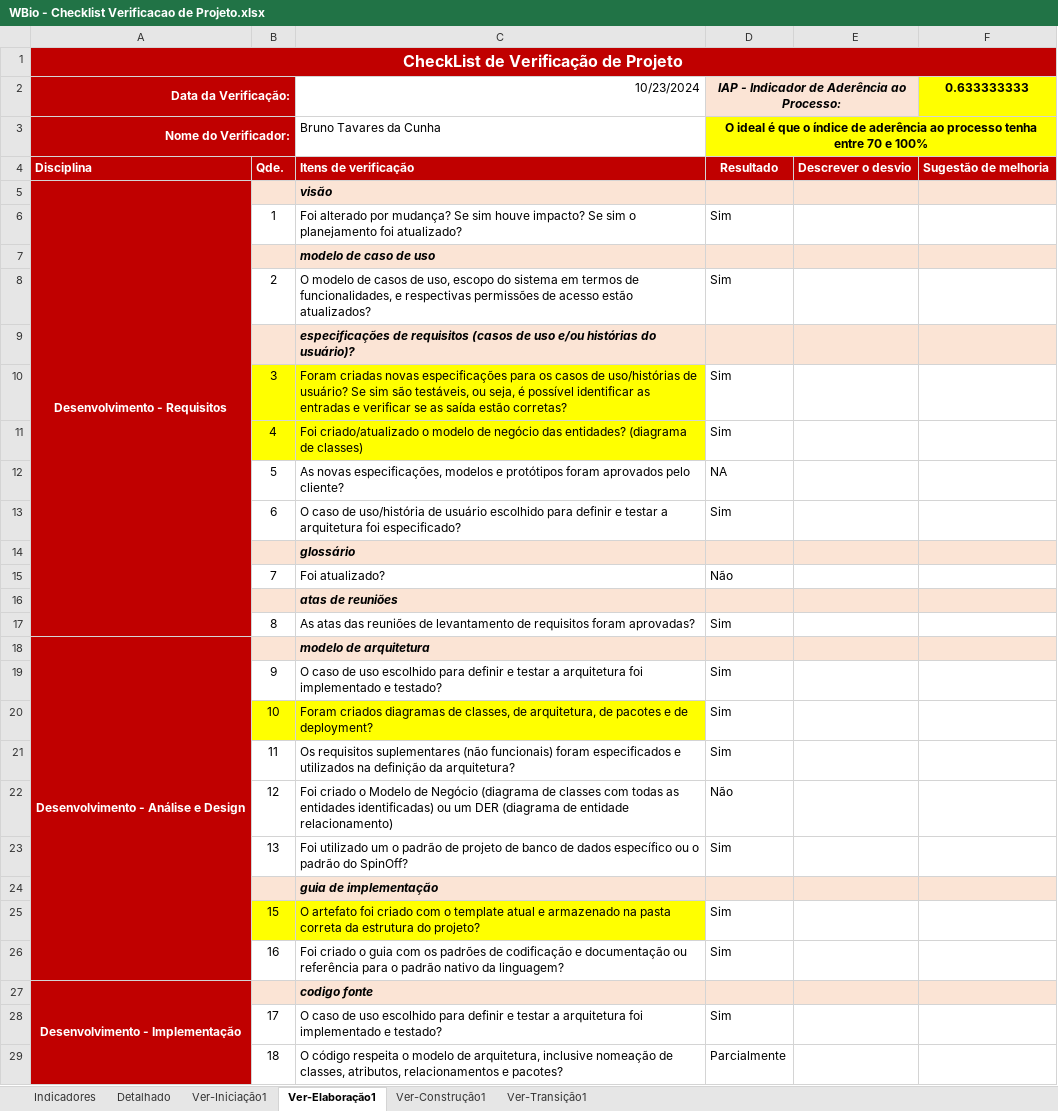
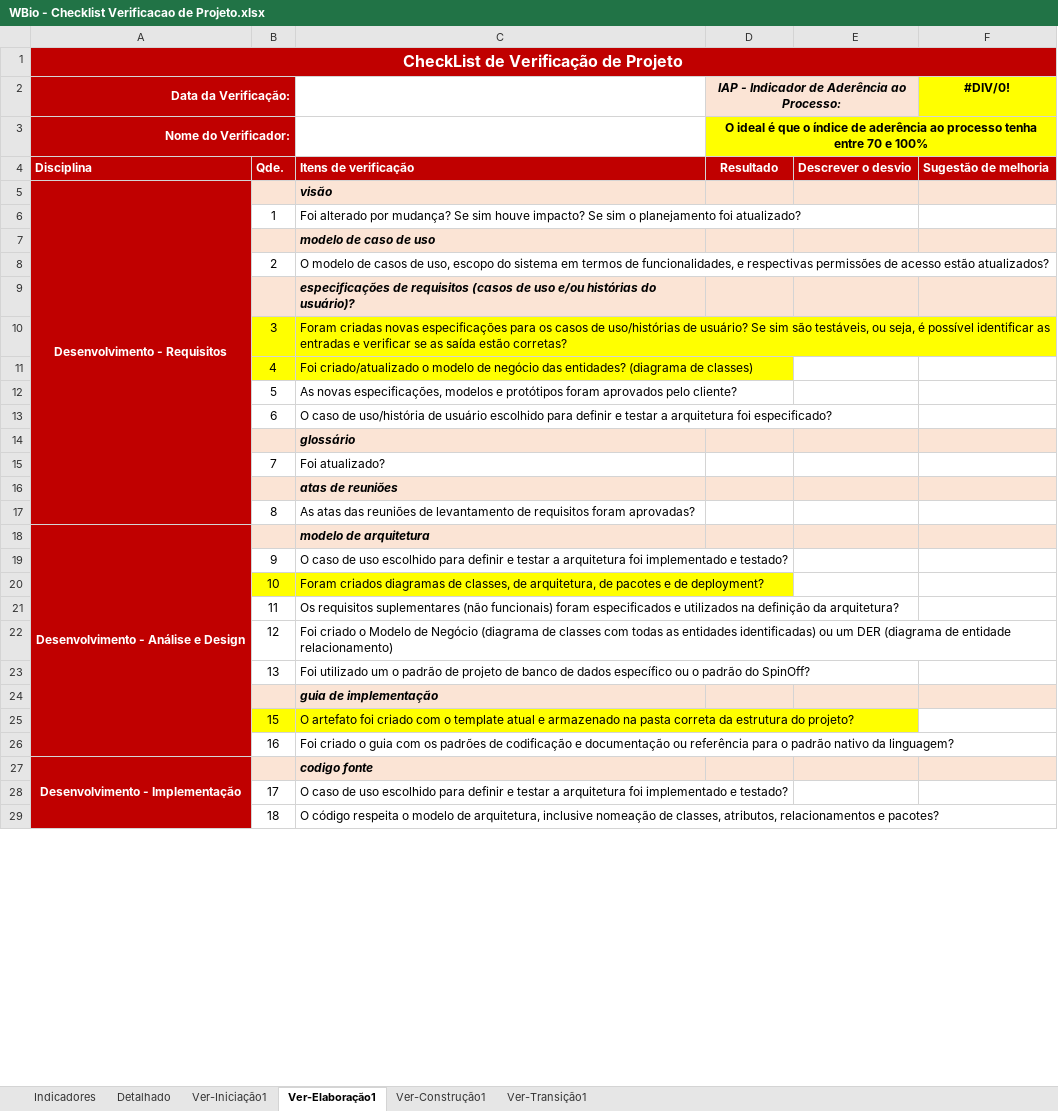
Before and after one commit to tavss1/WBio, an Excel workbook: Wikipedia-Biologica-02/Gerenciamento de Projeto/WBio - Checklist Verificacao de Projeto.xlsx, sheet Ver-Elaboração1, drawn as a sheet; only a part is shown; values as stored, in another font and other column widths than the file's, no borders; the diff covers the shown part only; the diff names each change by its address in the sheet, - before the commit and + after, or states it on an @@ line.

```diff
--- a/Wikipedia-Biologica-02/Gerenciamento de Projeto/WBio - Checklist Verificacao de Projeto.xlsx (sheet Ver-Elaboração1)
+++ b/Wikipedia-Biologica-02/Gerenciamento de Projeto/WBio - Checklist Verificacao de Projeto.xlsx (sheet Ver-Elaboração1)
-C2: 10/23/2024
+C2: (empty)
-F2: 0.633333333
+F2: #DIV/0!
-C3: Bruno Tavares da Cunha
+C3: (empty)
-D6: Sim
+D6: (empty)
-D8: Sim
+D8: (empty)
-D10:D11: Sim
+D10:D11: (empty)
-D12: NA
+D12: (empty)
-D13: Sim
+D13: (empty)
-D15: Não
+D15: (empty)
-D17: Sim
+D17: (empty)
-D19:D21: Sim
+D19:D21: (empty)
-D22: Não
+D22: (empty)
-D23: Sim
+D23: (empty)
-D25:D26: Sim
+D25:D26: (empty)
-D28: Sim
+D28: (empty)
-D29: Parcialmente
+D29: (empty)
```
Also changed, not shown: 16 edited cells elsewhere in this sheet, sheet Detalhado, sheet Indicadores, hidden cells, charts or pictures, 5 other files.
